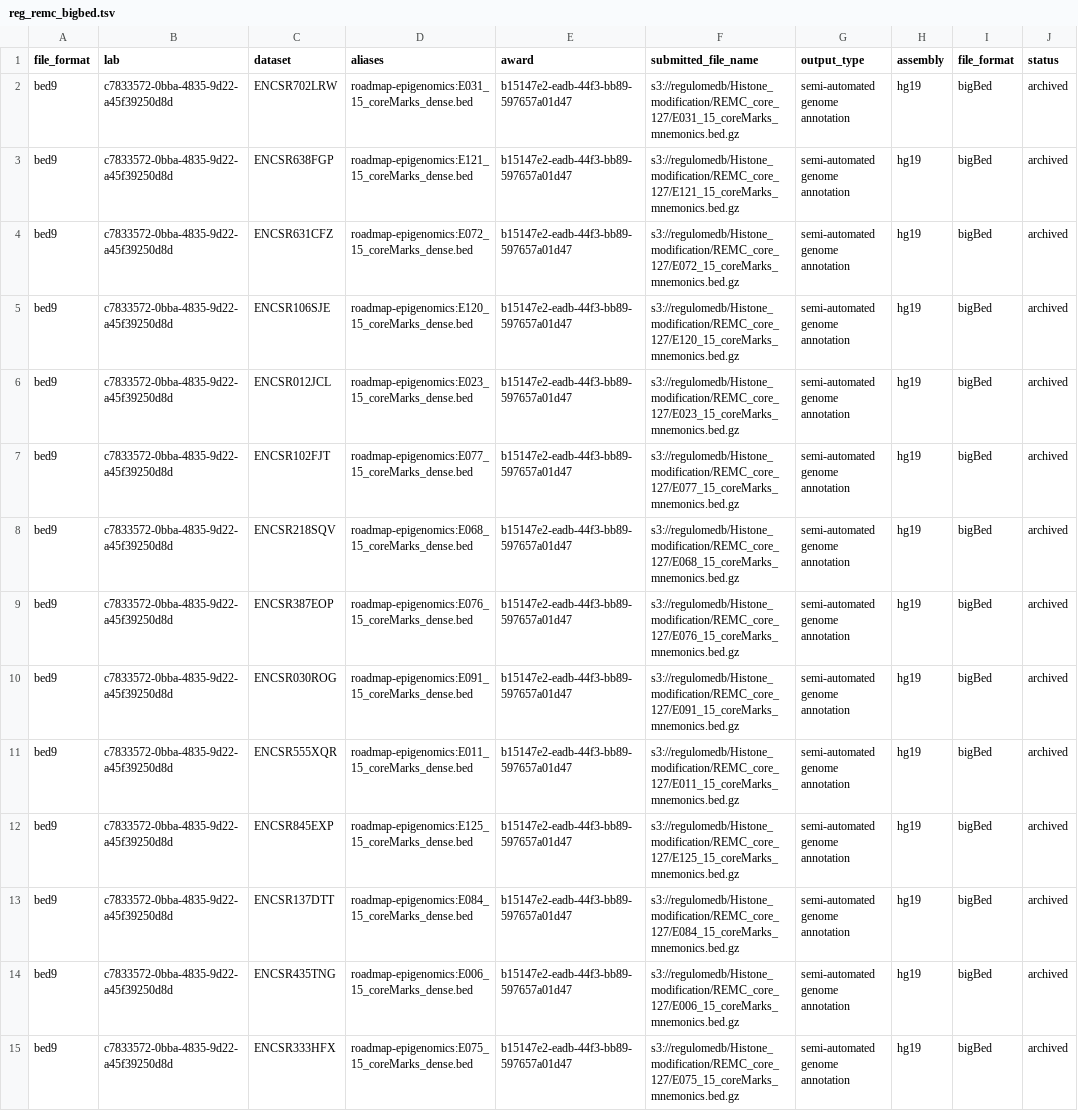
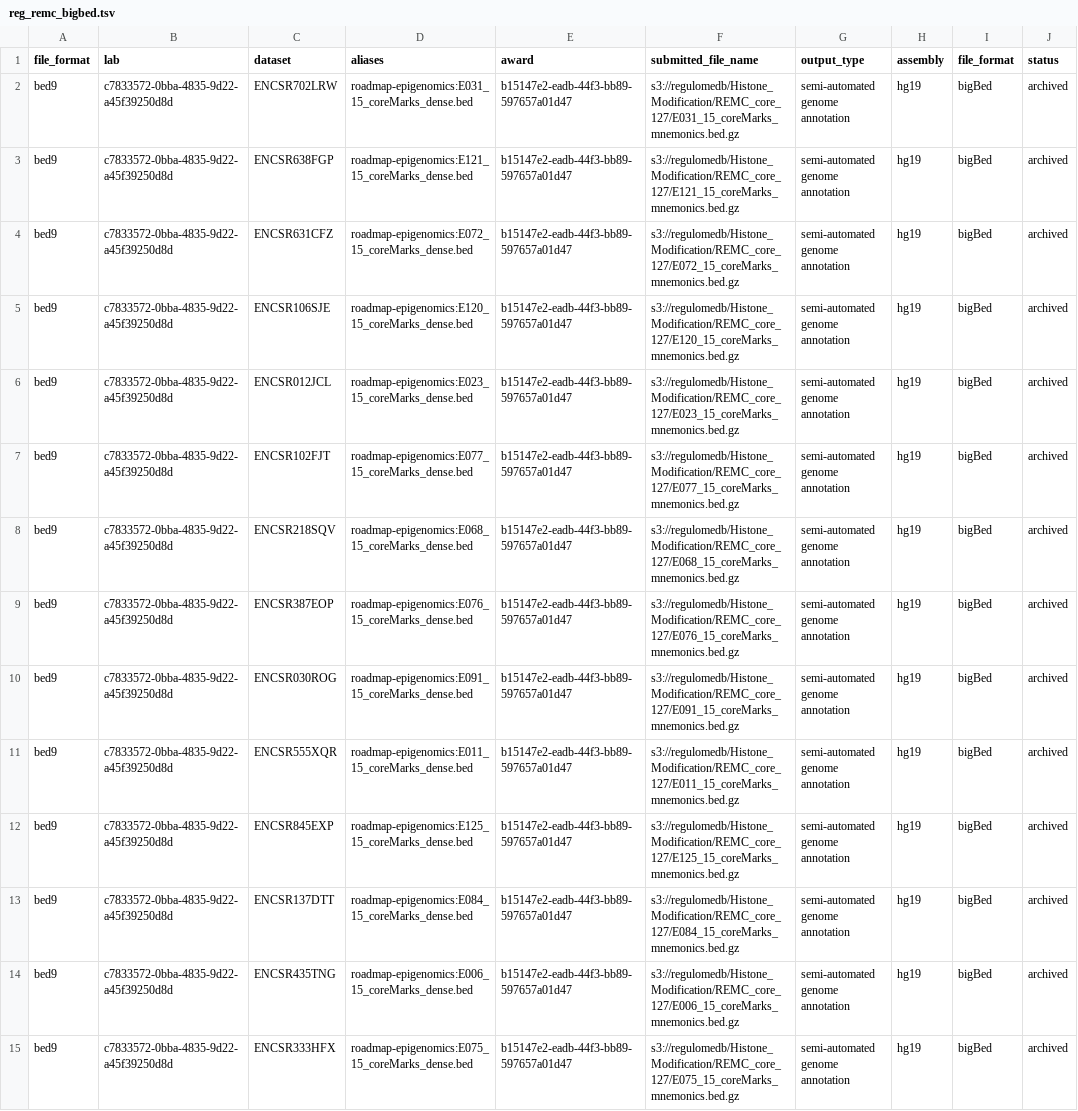
Before and after one commit to ENCODE-DCC/pyencoded-tools, a TSV file: awslambda/scripts/reg_remc_bigbed.tsv, drawn as a sheet; only a part is shown; the diff covers the shown part only; the diff names each change by its address in the sheet, - before the commit and + after, or states it on an @@ line.

```diff
--- a/awslambda/scripts/reg_remc_bigbed.tsv
+++ b/awslambda/scripts/reg_remc_bigbed.tsv
-F2 (submitted_file_name): s3://regulomedb/Histone_modification/REMC_core_127/E031_15_coreMarks_mnemonics.bed.gz
+F2 (submitted_file_name): s3://regulomedb/Histone_Modification/REMC_core_127/E031_15_coreMarks_mnemonics.bed.gz
-F3 (submitted_file_name): s3://regulomedb/Histone_modification/REMC_core_127/E121_15_coreMarks_mnemonics.bed.gz
+F3 (submitted_file_name): s3://regulomedb/Histone_Modification/REMC_core_127/E121_15_coreMarks_mnemonics.bed.gz
-F4 (submitted_file_name): s3://regulomedb/Histone_modification/REMC_core_127/E072_15_coreMarks_mnemonics.bed.gz
+F4 (submitted_file_name): s3://regulomedb/Histone_Modification/REMC_core_127/E072_15_coreMarks_mnemonics.bed.gz
-F5 (submitted_file_name): s3://regulomedb/Histone_modification/REMC_core_127/E120_15_coreMarks_mnemonics.bed.gz
+F5 (submitted_file_name): s3://regulomedb/Histone_Modification/REMC_core_127/E120_15_coreMarks_mnemonics.bed.gz
-F6 (submitted_file_name): s3://regulomedb/Histone_modification/REMC_core_127/E023_15_coreMarks_mnemonics.bed.gz
+F6 (submitted_file_name): s3://regulomedb/Histone_Modification/REMC_core_127/E023_15_coreMarks_mnemonics.bed.gz
-F7 (submitted_file_name): s3://regulomedb/Histone_modification/REMC_core_127/E077_15_coreMarks_mnemonics.bed.gz
+F7 (submitted_file_name): s3://regulomedb/Histone_Modification/REMC_core_127/E077_15_coreMarks_mnemonics.bed.gz
-F8 (submitted_file_name): s3://regulomedb/Histone_modification/REMC_core_127/E068_15_coreMarks_mnemonics.bed.gz
+F8 (submitted_file_name): s3://regulomedb/Histone_Modification/REMC_core_127/E068_15_coreMarks_mnemonics.bed.gz
-F9 (submitted_file_name): s3://regulomedb/Histone_modification/REMC_core_127/E076_15_coreMarks_mnemonics.bed.gz
+F9 (submitted_file_name): s3://regulomedb/Histone_Modification/REMC_core_127/E076_15_coreMarks_mnemonics.bed.gz
-F10 (submitted_file_name): s3://regulomedb/Histone_modification/REMC_core_127/E091_15_coreMarks_mnemonics.bed.gz
+F10 (submitted_file_name): s3://regulomedb/Histone_Modification/REMC_core_127/E091_15_coreMarks_mnemonics.bed.gz
-F11 (submitted_file_name): s3://regulomedb/Histone_modification/REMC_core_127/E011_15_coreMarks_mnemonics.bed.gz
+F11 (submitted_file_name): s3://regulomedb/Histone_Modification/REMC_core_127/E011_15_coreMarks_mnemonics.bed.gz
-F12 (submitted_file_name): s3://regulomedb/Histone_modification/REMC_core_127/E125_15_coreMarks_mnemonics.bed.gz
+F12 (submitted_file_name): s3://regulomedb/Histone_Modification/REMC_core_127/E125_15_coreMarks_mnemonics.bed.gz
-F13 (submitted_file_name): s3://regulomedb/Histone_modification/REMC_core_127/E084_15_coreMarks_mnemonics.bed.gz
+F13 (submitted_file_name): s3://regulomedb/Histone_Modification/REMC_core_127/E084_15_coreMarks_mnemonics.bed.gz
-F14 (submitted_file_name): s3://regulomedb/Histone_modification/REMC_core_127/E006_15_coreMarks_mnemonics.bed.gz
+F14 (submitted_file_name): s3://regulomedb/Histone_Modification/REMC_core_127/E006_15_coreMarks_mnemonics.bed.gz
-F15 (submitted_file_name): s3://regulomedb/Histone_modification/REMC_core_127/E075_15_coreMarks_mnemonics.bed.gz
+F15 (submitted_file_name): s3://regulomedb/Histone_Modification/REMC_core_127/E075_15_coreMarks_mnemonics.bed.gz
```
Also changed, not shown: 112 edited cells elsewhere in this file, 3 other files.
